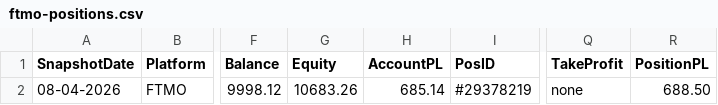
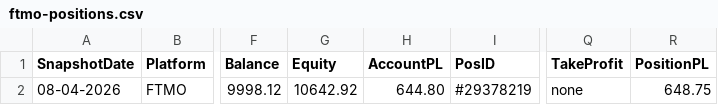
Before and after one commit to dangtuan21/bbb-trading-ext, a CSV file: ext-server/ftmo-positions.csv, drawn as a sheet; only a part is shown, gaps mark what is left out; the diff names each change by its address in the sheet, - before the commit and + after, or states it on an @@ line.

```diff
--- a/ext-server/ftmo-positions.csv
+++ b/ext-server/ftmo-positions.csv
-G2 (Equity): 10683.26
+G2 (Equity): 10642.92
-H2 (AccountPL): 685.14
+H2 (AccountPL): 644.80
-R2 (PositionPL): 688.50
+R2 (PositionPL): 648.75
```
Also changed, not shown: ext-server/rebelsfunding-positions.csv, ext-server/tastyfx-positions.csv, 7 other files.
